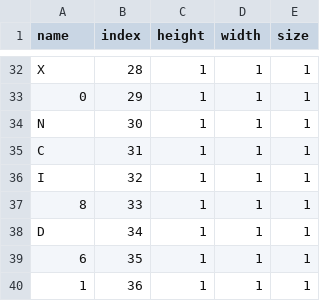
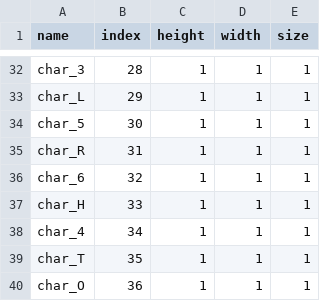
Before and after one commit to meggers/tronsister32-framework, a CSV file: common/sprite-definitions.csv, drawn as a sheet; only a part is shown, gaps mark what is left out; the diff covers the shown part only; the diff names each change by its address in the sheet, - before the commit and + after, or states it on an @@ line.

Commit message:
fixed char references

```diff
--- a/common/sprite-definitions.csv
+++ b/common/sprite-definitions.csv
-A32 (name): X
+A32 (name): char_3
-A33 (name): 0
+A33 (name): char_L
-A34 (name): N
+A34 (name): char_5
-A35 (name): C
+A35 (name): char_R
-A36 (name): I
+A36 (name): char_6
-A37 (name): 8
+A37 (name): char_H
-A38 (name): D
+A38 (name): char_4
-A39 (name): 6
+A39 (name): char_T
-A40 (name): 1
+A40 (name): char_O
```
Also changed, not shown: 27 edited cells elsewhere in this file, 1 other file.
